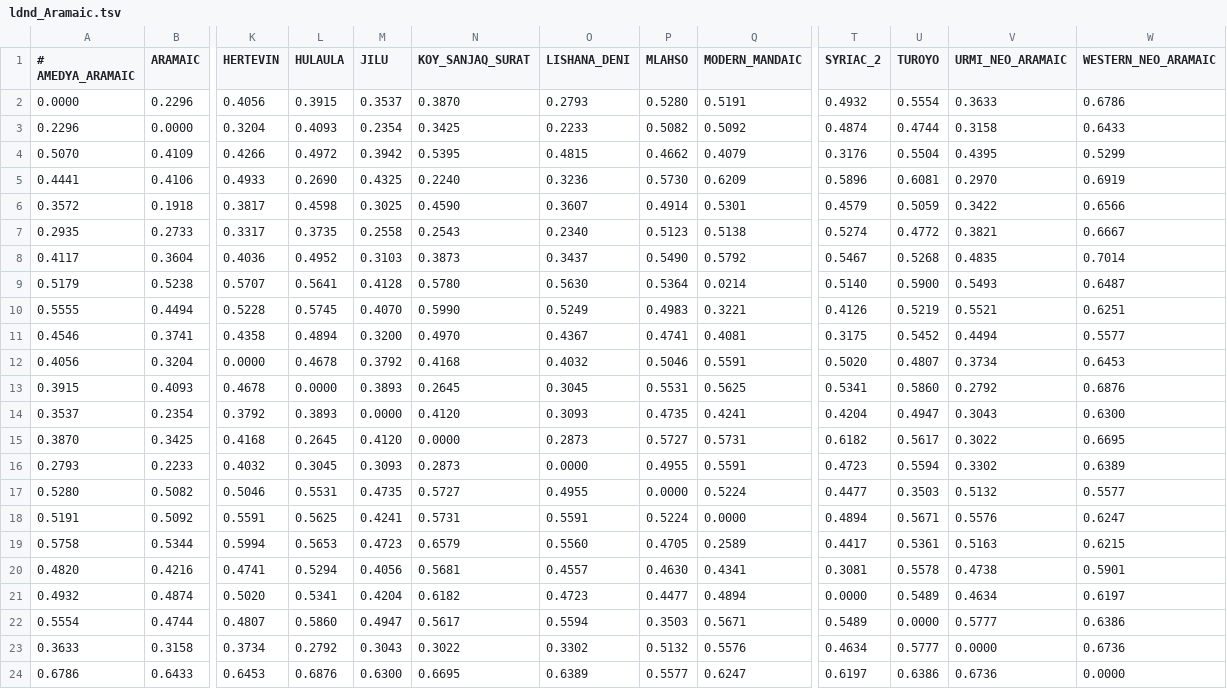
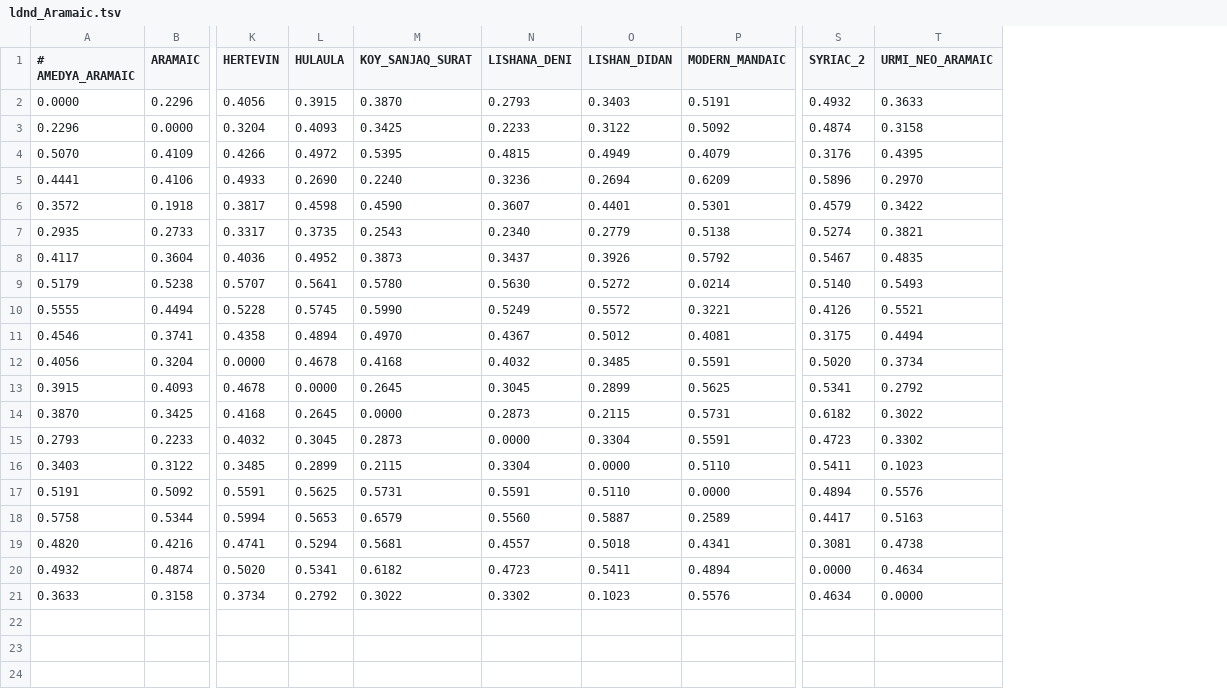
Before and after one commit to iwsfutcmd/lingustic-diversity, a TSV file: results/ldnd_Aramaic.tsv, drawn as a sheet; only a part is shown, gaps mark what is left out; removed rows and columns are numbered as before the commit, all else as after; rows hold the shown columns only; the diff names each change by its address in the sheet, - before the commit and + after, or states it on an @@ line.

```diff
--- a/results/ldnd_Aramaic.tsv
+++ b/results/ldnd_Aramaic.tsv
-column M (JILU), rows 2-13: 0.3537 | 0.2354 | 0.3942 | 0.4325 | 0.3025 | 0.2558 | 0.3103 | 0.4128 | 0.4070 | 0.3200 | 0.3792 | 0.3893; rows 15-16: 0.4120 | 0.3093; rows 18-21: 0.4241 | 0.4723 | 0.4056 | 0.4204; row 23: 0.3043
-column P (MLAHSO), rows 2-13: 0.5280 | 0.5082 | 0.4662 | 0.5730 | 0.4914 | 0.5123 | 0.5490 | 0.5364 | 0.4983 | 0.4741 | 0.5046 | 0.5531; rows 15-16: 0.5727 | 0.4955; rows 18-21: 0.5224 | 0.4705 | 0.4630 | 0.4477; row 23: 0.5132
+column O (LISHAN_DIDAN), rows 2-15: 0.3403 | 0.3122 | 0.4949 | 0.2694 | 0.4401 | 0.2779 | 0.3926 | 0.5272 | 0.5572 | 0.5012 | 0.3485 | 0.2899 | 0.2115 | 0.3304; rows 17-21: 0.5110 | 0.5887 | 0.5018 | 0.5411 | 0.1023
-column U (TUROYO), rows 2-13: 0.5554 | 0.4744 | 0.5504 | 0.6081 | 0.5059 | 0.4772 | 0.5268 | 0.5900 | 0.5219 | 0.5452 | 0.4807 | 0.5860; rows 15-16: 0.5617 | 0.5594; rows 18-21: 0.5671 | 0.5361 | 0.5578 | 0.5489; row 23: 0.5777
-column W (WESTERN_NEO_ARAMAIC), rows 2-13: 0.6786 | 0.6433 | 0.5299 | 0.6919 | 0.6566 | 0.6667 | 0.7014 | 0.6487 | 0.6251 | 0.5577 | 0.6453 | 0.6876; rows 15-16: 0.6695 | 0.6389; rows 18-21: 0.6247 | 0.6215 | 0.5901 | 0.6197; row 23: 0.6736
-row 14: 0.3537 | 0.2354 | 0.3792 | 0.3893 | 0.0000 | 0.4120 | 0.3093 | 0.4735 | 0.4241 | 0.4204 | 0.4947 | 0.3043 | 0.6300
-row 17: 0.5280 | 0.5082 | 0.5046 | 0.5531 | 0.4735 | 0.5727 | 0.4955 | 0.0000 | 0.5224 | 0.4477 | 0.3503 | 0.5132 | 0.5577
+row 16: 0.3403 | 0.3122 | 0.3485 | 0.2899 | 0.2115 | 0.3304 | 0.0000 | 0.5110 | 0.5411 | 0.1023
-row 22: 0.5554 | 0.4744 | 0.4807 | 0.5860 | 0.4947 | 0.5617 | 0.5594 | 0.3503 | 0.5671 | 0.5489 | 0.0000 | 0.5777 | 0.6386
-row 24: 0.6786 | 0.6433 | 0.6453 | 0.6876 | 0.6300 | 0.6695 | 0.6389 | 0.5577 | 0.6247 | 0.6197 | 0.6386 | 0.6736 | 0.0000
```
Also changed, not shown: results/ldnd_Arabic.tsv, results/ldnd_Central Semitic.tsv, 34 other files.
